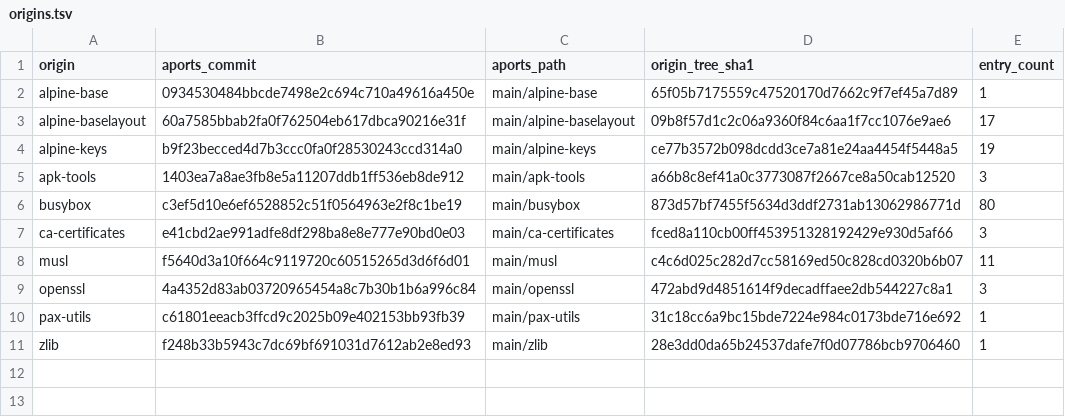
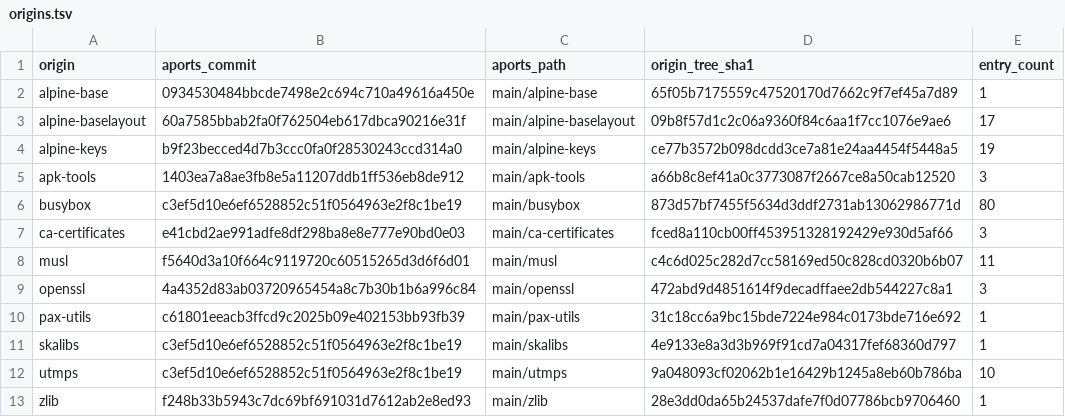
Before and after one commit to Eric-Terminal/ish-multiarch, a TSV file: third_party/alpine/3.24.1-aarch64/origins.tsv, drawn as a sheet.

Commit message:
build(rootfs): 锁定 Alpine 许可证与静态链接源码
补齐 16 个种子包及 BusyBox 静态依赖的许可来源、声明正文和对应源码资产。

增加安全离线校验、确定性源码包门禁及 macOS/Linux CI 回归。

```diff
--- a/third_party/alpine/3.24.1-aarch64/origins.tsv
+++ b/third_party/alpine/3.24.1-aarch64/origins.tsv
@@ -10,2 +10,4 @@ openssl	4a4352d83ab03720965454a8c7b30b1b6a996c84	main/openssl	472abd9d4851614f9d
 pax-utils	c61801eeacb3ffcd9c2025b09e402153bb93fb39	main/pax-utils	31c18cc6a9bc15bde7224e984c0173bde716e692	1
+skalibs	c3ef5d10e6ef6528852c51f0564963e2f8c1be19	main/skalibs	4e9133e8a3d3b969f91cd7a04317fef68360d797	1
+utmps	c3ef5d10e6ef6528852c51f0564963e2f8c1be19	main/utmps	9a048093cf02062b1e16429b1245a8eb60b786ba	10
 zlib	f248b33b5943c7dc69bf691031d7612ab2e8ed93	main/zlib	28e3dd0da65b24537dafe7f0d07786bcb9706460	1
```
Also changed, not shown: 17 other files.
